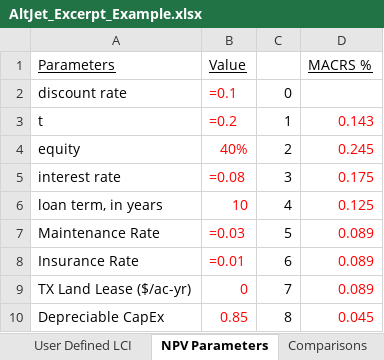
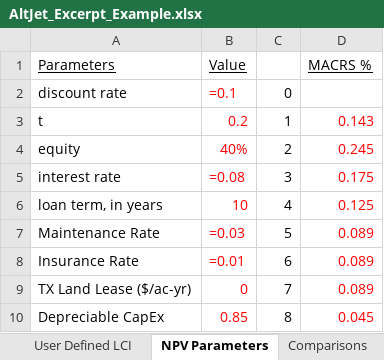
Before and after one commit to ABM-MOEA-TEAM/BETO-ABM-MOEA, an Excel workbook: AltJet_Excerpt_Example.xlsx, sheet NPV Parameters, drawn as a sheet; values as stored, in another font and other column widths than the file's, no borders; formulas are shown in place of their values; the diff names each change by its address in the sheet, - before the commit and + after, or states it on an @@ line.

Commit message:
committing orphan branch

```diff
--- a/AltJet_Excerpt_Example.xlsx (sheet NPV Parameters)
+++ b/AltJet_Excerpt_Example.xlsx (sheet NPV Parameters)
-B3 (Value): =0.2
+B3 (Value): 0.2
```
